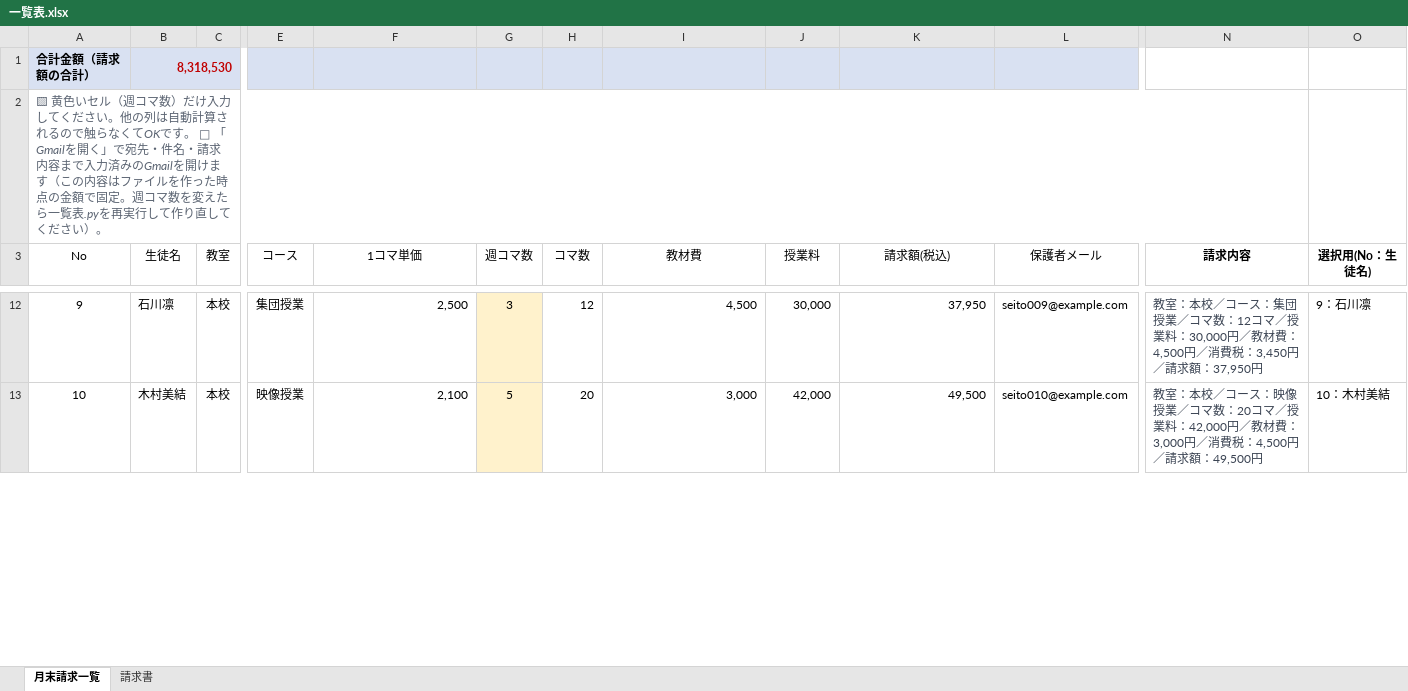
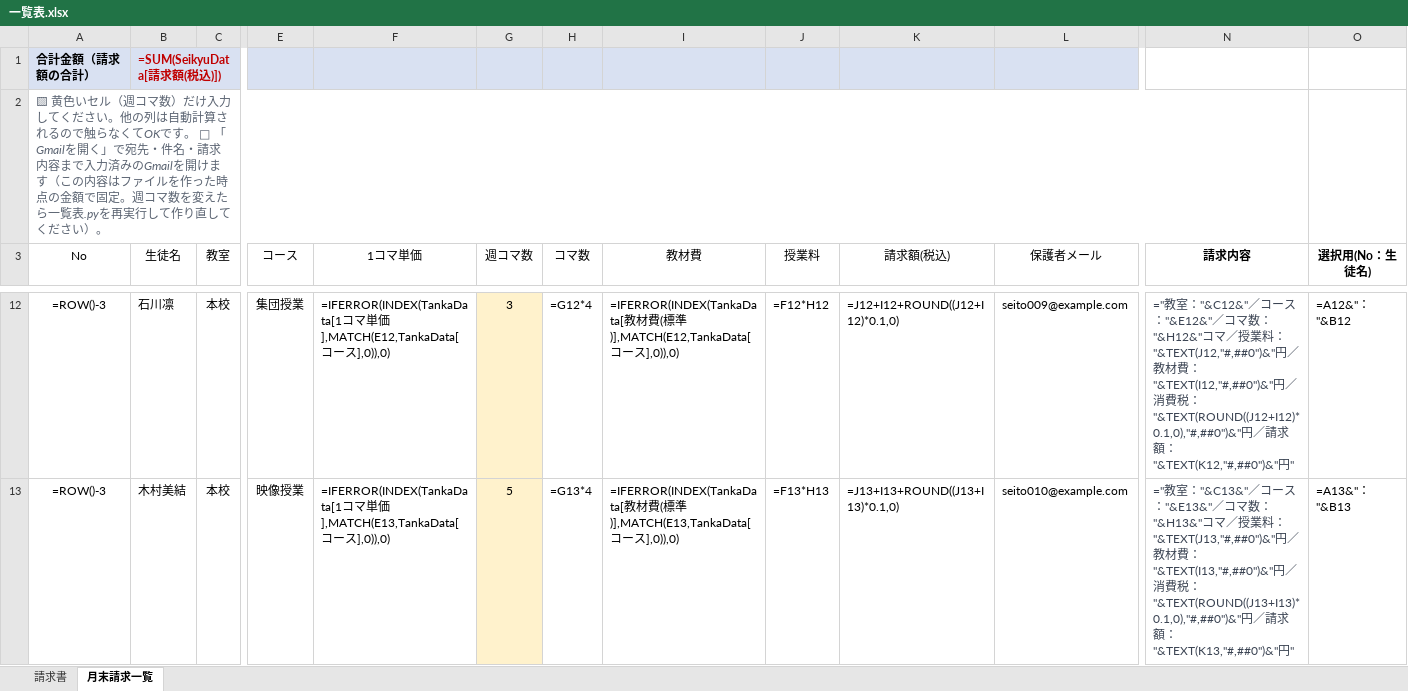
Before and after one commit to ozakiray0619-000/juku-seikyu-ichiranhyo, an Excel workbook: 一覧表.xlsx, sheet 月末請求一覧, drawn as a sheet; only a part is shown, gaps mark what is left out; values as stored, in another font and other column widths than the file's, no borders; formulas without a stored value are shown as written; table styles not drawn; the diff covers the shown part only; the diff names each change by its address in the sheet, - before the commit and + after, or states it on an @@ line.

```diff
--- a/一覧表.xlsx (sheet 月末請求一覧)
+++ b/一覧表.xlsx (sheet 月末請求一覧)
@@ sheet tab order changed: 請求書 | 月末請求一覧 @@
-B1 (生徒名): 8,318,530
+B1 (生徒名): =SUM(SeikyuData[請求額(税込)])
-A12 (No): 9
+A12 (No): =ROW()-3
-F12 (1コマ単価): 2,500
+F12 (1コマ単価): =IFERROR(INDEX(TankaData[1コマ単価],MATCH(E12,TankaData[コース],0)),0)
-H12 (コマ数): 12
+H12 (コマ数): =G12*4
-I12 (教材費): 4,500
+I12 (教材費): =IFERROR(INDEX(TankaData[教材費(標準)],MATCH(E12,TankaData[コース],0)),0)
-J12 (授業料): 30,000
+J12 (授業料): =F12*H12
-K12 (請求額(税込)): 37,950
+K12 (請求額(税込)): =J12+I12+ROUND((J12+I12)*0.1,0)
-N12 (請求内容): 教室：本校／コース：集団授業／コマ数：12コマ／授業料：30,000円／教材費：4,500円／消費税：3,450円／請求額：37,950円
+N12 (請求内容): ="教室："&C12&"／コース："&E12&"／コマ数："&H12&"コマ／授業料："&TEXT(J12,"#,##0")&"円／教材費："&TEXT(I12,"#,##0")&"円／消費税："&TEXT(ROUND((J12+I12)*0.1,0),"#,##0")&"円／請求額："&TEXT(K12,"#,##0")&"円"
-O12 (選択用(No：生徒名)): 9：石川凛
+O12 (選択用(No：生徒名)): =A12&"："&B12
-A13 (No): 10
+A13 (No): =ROW()-3
-F13 (1コマ単価): 2,100
+F13 (1コマ単価): =IFERROR(INDEX(TankaData[1コマ単価],MATCH(E13,TankaData[コース],0)),0)
-H13 (コマ数): 20
+H13 (コマ数): =G13*4
-I13 (教材費): 3,000
+I13 (教材費): =IFERROR(INDEX(TankaData[教材費(標準)],MATCH(E13,TankaData[コース],0)),0)
-J13 (授業料): 42,000
+J13 (授業料): =F13*H13
-K13 (請求額(税込)): 49,500
+K13 (請求額(税込)): =J13+I13+ROUND((J13+I13)*0.1,0)
-N13 (請求内容): 教室：本校／コース：映像授業／コマ数：20コマ／授業料：42,000円／教材費：3,000円／消費税：4,500円／請求額：49,500円
+N13 (請求内容): ="教室："&C13&"／コース："&E13&"／コマ数："&H13&"コマ／授業料："&TEXT(J13,"#,##0")&"円／教材費："&TEXT(I13,"#,##0")&"円／消費税："&TEXT(ROUND((J13+I13)*0.1,0),"#,##0")&"円／請求額："&TEXT(K13,"#,##0")&"円"
-O13 (選択用(No：生徒名)): 10：木村美結
+O13 (選択用(No：生徒名)): =A13&"："&B13
```
Also changed, not shown: 1 added row, 1 removed row and 1424 edited cells elsewhere in this sheet, sheet 請求書, 1 other file.
